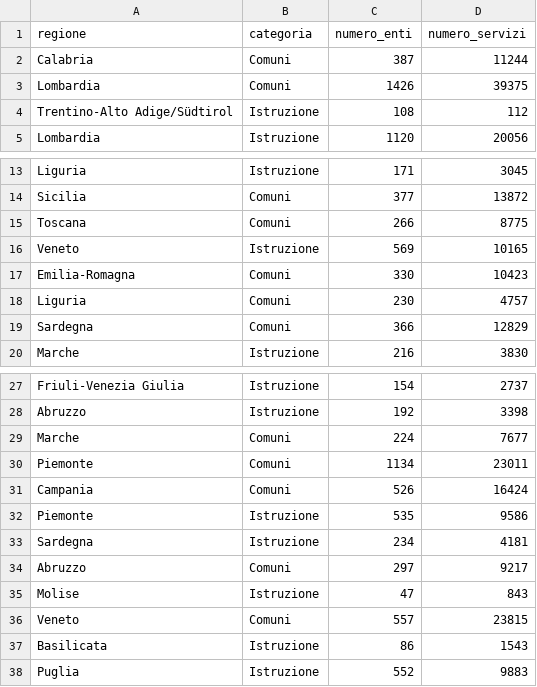
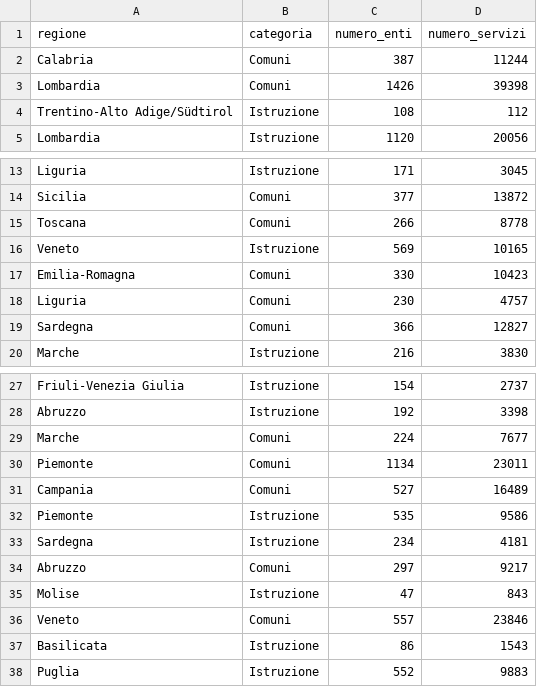
Before and after one commit to pagopa/pdnd-dl-open-data, a CSV file: io/data/distribuzione_geografica_enti.csv, drawn as a sheet; only a part is shown, gaps mark what is left out.

Commit message:
io/data/distribuzione_geografica_enti.csv updated

```diff
--- a/io/data/distribuzione_geografica_enti.csv
+++ b/io/data/distribuzione_geografica_enti.csv
@@ -2,3 +2,3 @@ regione,categoria,numero_enti,numero_servizi
 Calabria,Comuni,387,11244
-Lombardia,Comuni,1426,39375
+Lombardia,Comuni,1426,39398
 Trentino-Alto Adige/Südtirol,Istruzione,108,112
@@ -14,3 +14,3 @@ Liguria,Istruzione,171,3045
 Sicilia,Comuni,377,13872
-Toscana,Comuni,266,8775
+Toscana,Comuni,266,8778
 Veneto,Istruzione,569,10165
@@ -18,3 +18,3 @@ Emilia-Romagna,Comuni,330,10423
 Liguria,Comuni,230,4757
-Sardegna,Comuni,366,12829
+Sardegna,Comuni,366,12827
 Marche,Istruzione,216,3830
@@ -30,3 +30,3 @@ Marche,Comuni,224,7677
 Piemonte,Comuni,1134,23011
-Campania,Comuni,526,16424
+Campania,Comuni,527,16489
 Piemonte,Istruzione,535,9586
@@ -35,3 +35,3 @@ Abruzzo,Comuni,297,9217
 Molise,Istruzione,47,843
-Veneto,Comuni,557,23815
+Veneto,Comuni,557,23846
 Basilicata,Istruzione,86,1543
```
